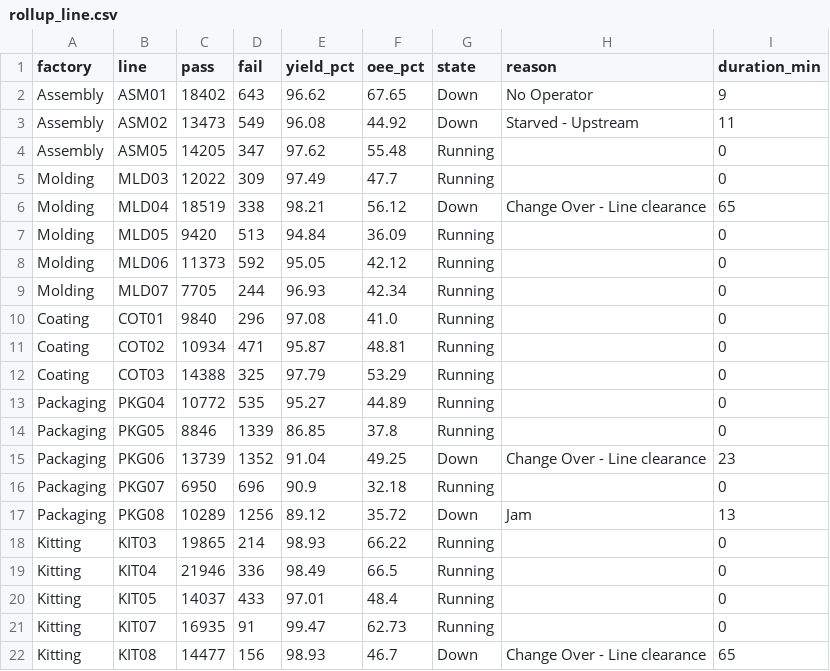
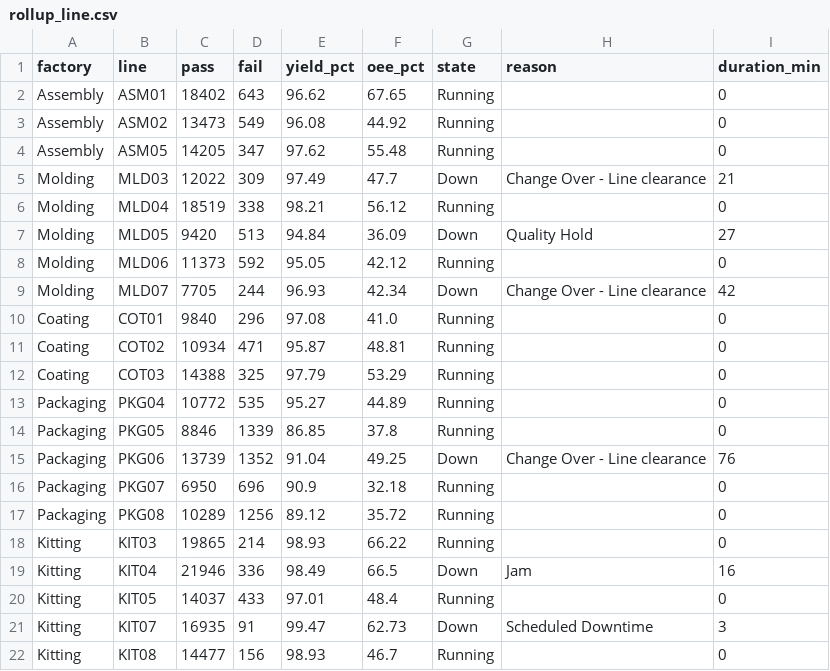
Before and after one commit to todd-cpme/ClearOEEDemo, a CSV file: data/rollup_line.csv, drawn as a sheet.

```diff
--- a/data/rollup_line.csv
+++ b/data/rollup_line.csv
@@ -1,10 +1,10 @@
 factory,line,pass,fail,yield_pct,oee_pct,state,reason,duration_min
-Assembly,ASM01,18402,643,96.62,67.65,Down,No Operator,9
-Assembly,ASM02,13473,549,96.08,44.92,Down,Starved - Upstream,11
+Assembly,ASM01,18402,643,96.62,67.65,Running,,0
+Assembly,ASM02,13473,549,96.08,44.92,Running,,0
 Assembly,ASM05,14205,347,97.62,55.48,Running,,0
-Molding,MLD03,12022,309,97.49,47.7,Running,,0
-Molding,MLD04,18519,338,98.21,56.12,Down,Change Over - Line clearance,65
-Molding,MLD05,9420,513,94.84,36.09,Running,,0
+Molding,MLD03,12022,309,97.49,47.7,Down,Change Over - Line clearance,21
+Molding,MLD04,18519,338,98.21,56.12,Running,,0
+Molding,MLD05,9420,513,94.84,36.09,Down,Quality Hold,27
 Molding,MLD06,11373,592,95.05,42.12,Running,,0
-Molding,MLD07,7705,244,96.93,42.34,Running,,0
+Molding,MLD07,7705,244,96.93,42.34,Down,Change Over - Line clearance,42
 Coating,COT01,9840,296,97.08,41.0,Running,,0
@@ -14,9 +14,9 @@ Packaging,PKG04,10772,535,95.27,44.89,Running,,0
 Packaging,PKG05,8846,1339,86.85,37.8,Running,,0
-Packaging,PKG06,13739,1352,91.04,49.25,Down,Change Over - Line clearance,23
+Packaging,PKG06,13739,1352,91.04,49.25,Down,Change Over - Line clearance,76
 Packaging,PKG07,6950,696,90.9,32.18,Running,,0
-Packaging,PKG08,10289,1256,89.12,35.72,Down,Jam,13
+Packaging,PKG08,10289,1256,89.12,35.72,Running,,0
 Kitting,KIT03,19865,214,98.93,66.22,Running,,0
-Kitting,KIT04,21946,336,98.49,66.5,Running,,0
+Kitting,KIT04,21946,336,98.49,66.5,Down,Jam,16
 Kitting,KIT05,14037,433,97.01,48.4,Running,,0
-Kitting,KIT07,16935,91,99.47,62.73,Running,,0
-Kitting,KIT08,14477,156,98.93,46.7,Down,Change Over - Line clearance,65
+Kitting,KIT07,16935,91,99.47,62.73,Down,Scheduled Downtime,3
+Kitting,KIT08,14477,156,98.93,46.7,Running,,0
```
Also changed, not shown: data/events.csv, data/status.csv, 1 other file.
